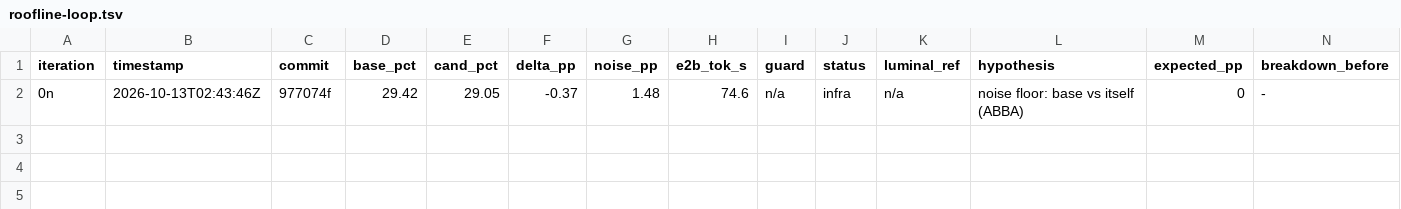
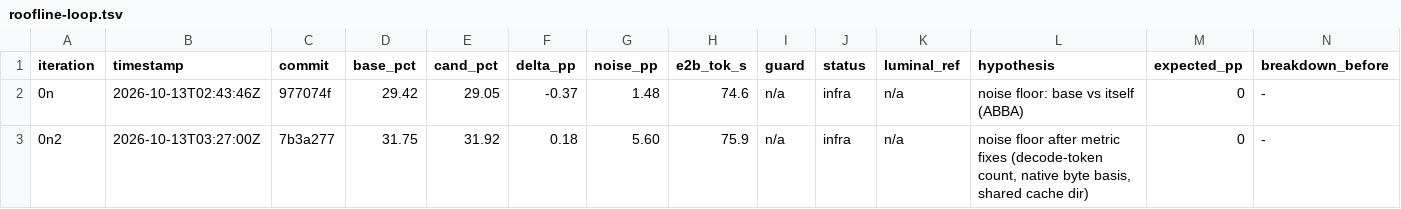
Before and after one commit to MisterTK/gibbs, a TSV file: autoresearch/roofline-loop.tsv, drawn as a sheet; only a part is shown; rows hold the shown columns only; the diff names each change by its address in the sheet, - before the commit and + after, or states it on an @@ line.

```diff
--- a/autoresearch/roofline-loop.tsv
+++ b/autoresearch/roofline-loop.tsv
+row 3: 0n2 | 2026-10-13T03:27:00Z | 7b3a277 | 31.75 | 31.92 | 0.18 | 5.60 | 75.9 | n/a | infra | n/a | noise floor after metric fixes (decode-token count, native byte basis, shared cache dir) | 0 | -
```
Also changed, not shown: 8 other files.
